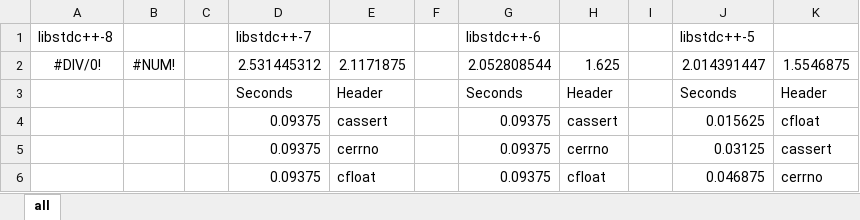
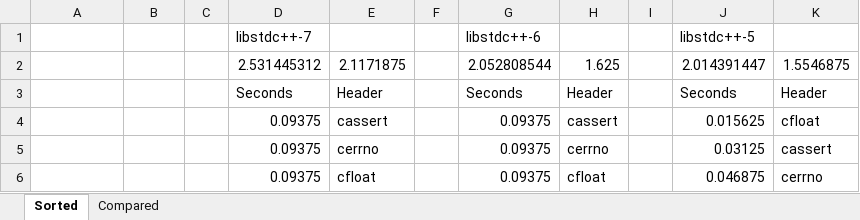
Before and after one commit to ned14/stl-header-heft, an Excel workbook: libstdc++.xlsx, sheet Sorted, drawn as a sheet; only a part is shown; values as stored, in another font and other column widths than the file's, no borders; charts and pictures not drawn; the diff names each change by its address in the sheet, - before the commit and + after, or states it on an @@ line.

Commit message:
Add more graphs + excel spreadsheet for the Visual Studio results. Split Readme into libstdc++ and MSVC editions.

```diff
--- a/libstdc++.xlsx (sheet Sorted)
+++ b/libstdc++.xlsx (sheet Sorted)
-sheet tab: all
+sheet tab: Sorted
+sheet tab: Compared
-A1: libstdc++-8
+A1: (empty)
-A2: #DIV/0!
+A2: (empty)
-B2: #NUM!
+B2: (empty)
```
Also changed, not shown: charts or pictures, 7 other files.
